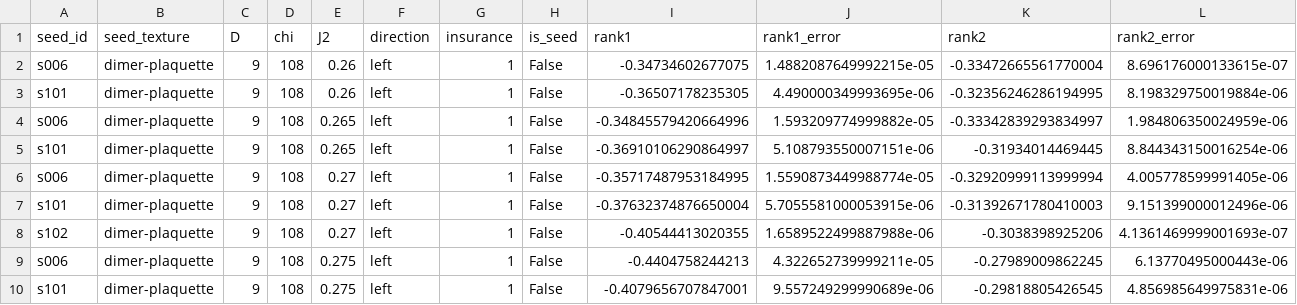
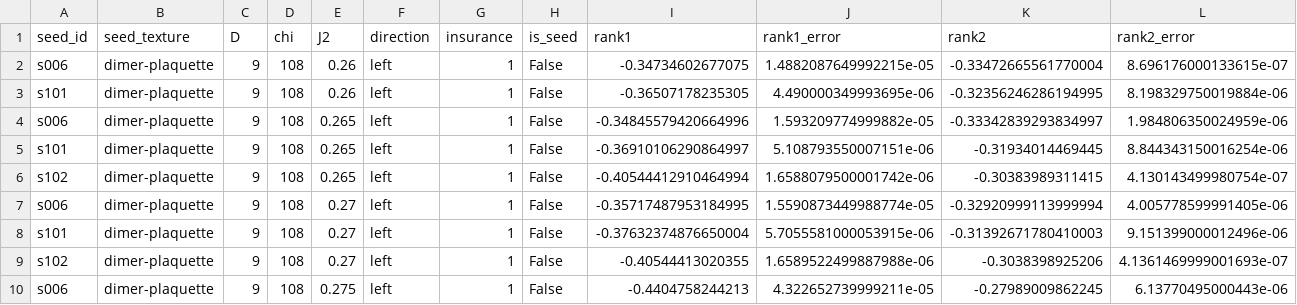
Before and after one commit to TheoVereka/6-AD-CTMRG, a CSV file: visual_elements/figs/VBCDiscriminator/j2_seed_continuations/2C3_NN_ranks_vs_J2_D9.csv, drawn as a sheet; only a part is shown; the shorter side is filled out with more unchanged rows; rows hold the shown columns only; the diff names each change by its address in the sheet, - before the commit and + after, or states it on an @@ line.

```diff
--- a/visual_elements/figs/VBCDiscriminator/j2_seed_continuations/2C3_NN_ranks_vs_J2_D9.csv
+++ b/visual_elements/figs/VBCDiscriminator/j2_seed_continuations/2C3_NN_ranks_vs_J2_D9.csv
+row 6: s102 | dimer-plaquette | 9 | 108 | 0.265 | left | 1 | False | -0.40544412910464994 | 1.6588079500001742e-06 | -0.30383989311415 | 4.130143499980754e-07
```
Also changed, not shown: visual_elements/figs/VBCDiscriminator/j2_seed_continuations/2C3_NN_ranks_vs_J2_D11.csv, 43 other files.
